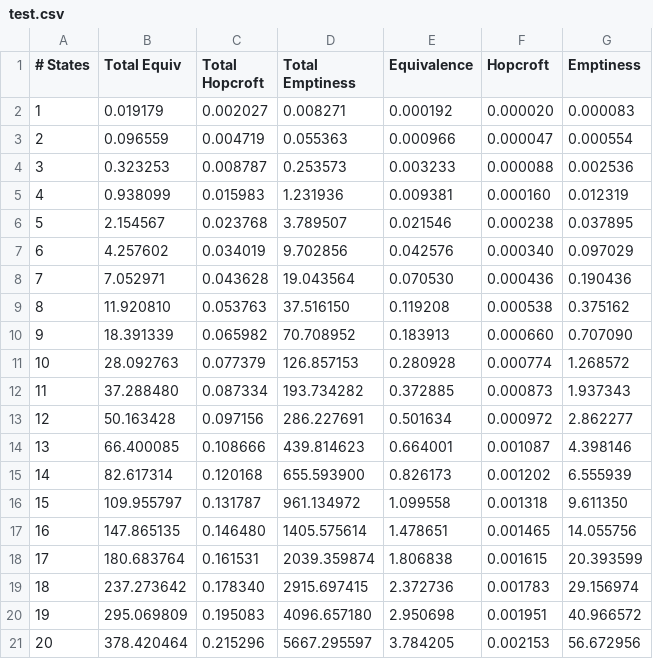
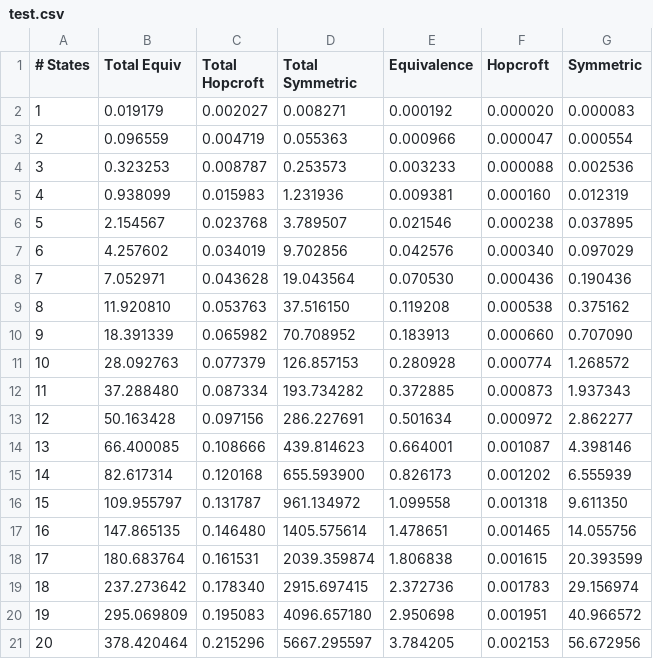
Before and after one commit to toodom02/ocamlregextkit, a CSV file: test.csv, drawn as a sheet.

Commit message:
Symmetric Difference for Equiv

```diff
--- a/test.csv
+++ b/test.csv
@@ -1,2 +1,2 @@
-# States,Total Equiv,Total Hopcroft,Total Emptiness,Equivalence,Hopcroft,Emptiness
+# States,Total Equiv,Total Hopcroft,Total Symmetric,Equivalence,Hopcroft,Symmetric
 1,0.019179,0.002027,0.008271,0.000192,0.000020,0.000083
```
Also changed, not shown: 8 other files.
